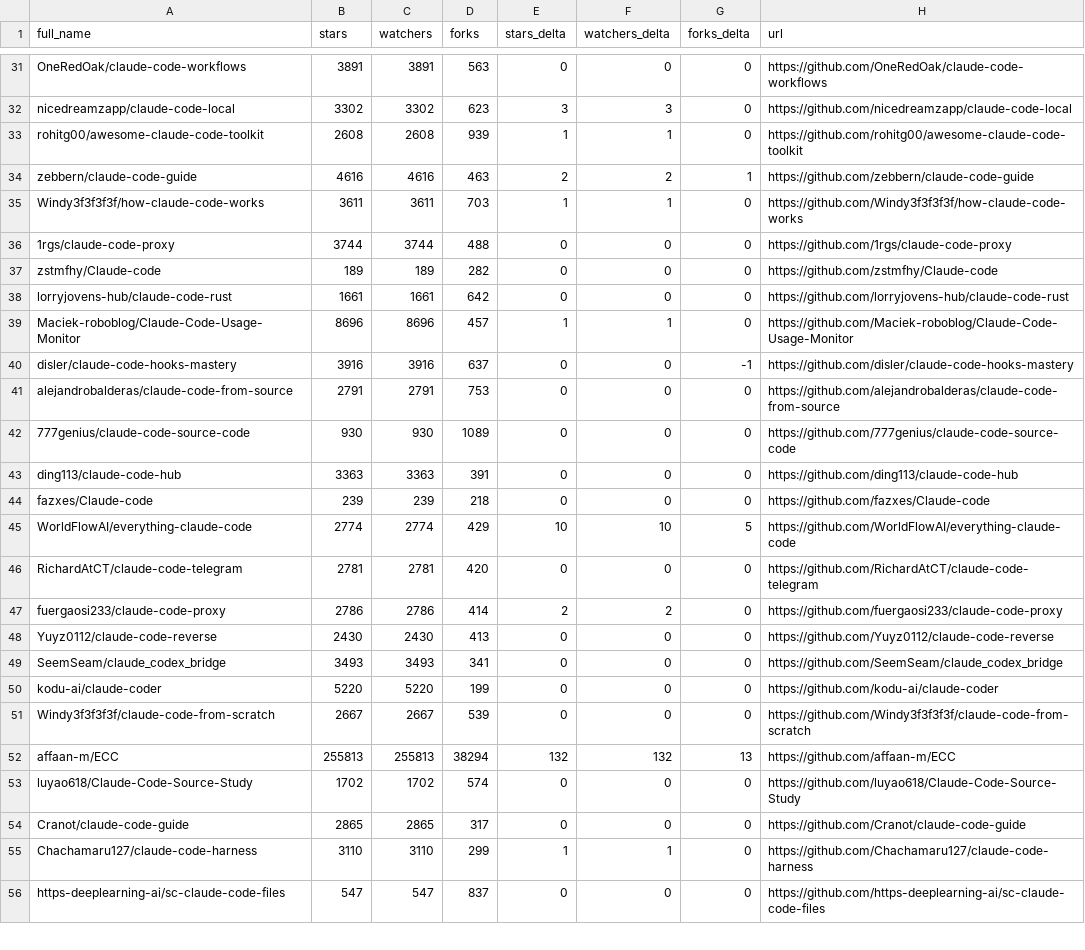
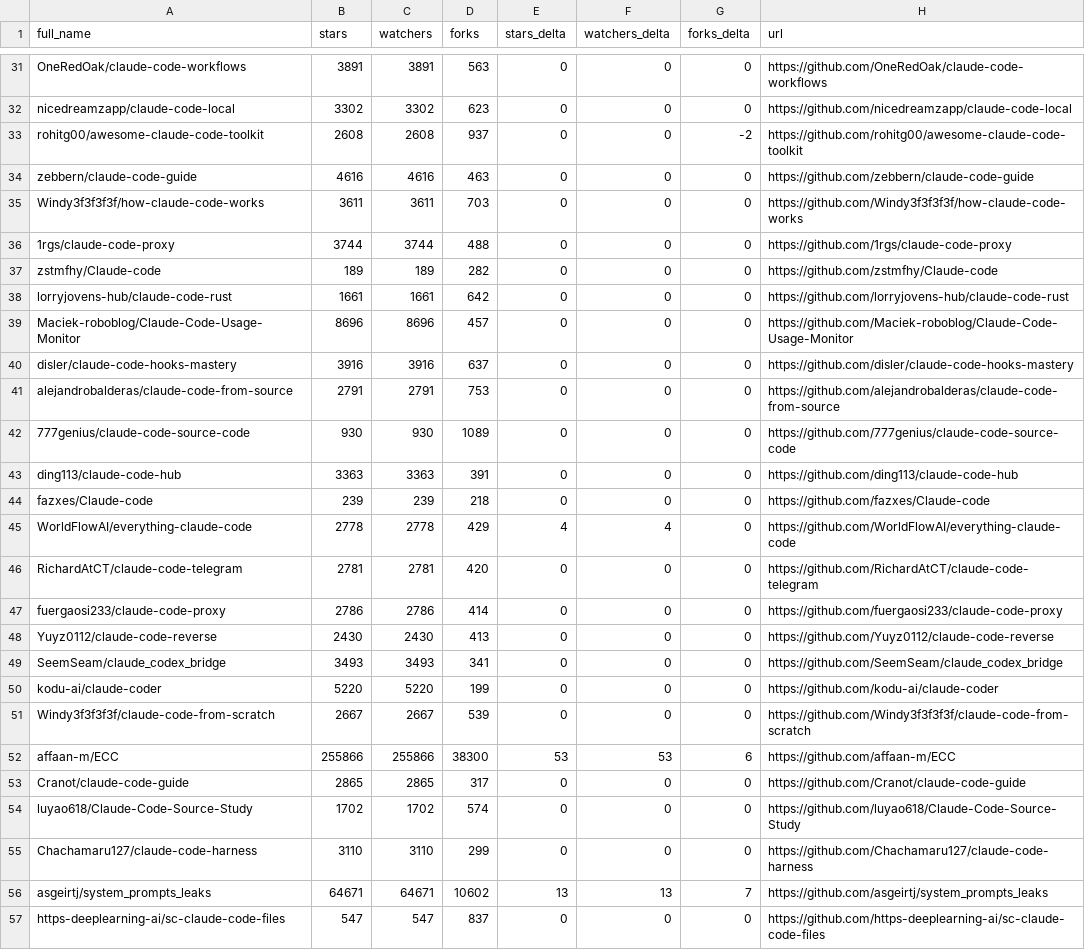
Before and after one commit to alinu/awesome-claude-code, a CSV file: data/repo-ticker.csv, drawn as a sheet; only a part is shown, gaps mark what is left out; the diff covers the shown part only; the diff names each change by its address in the sheet, - before the commit and + after, or states it on an @@ line.

```diff
--- a/data/repo-ticker.csv
+++ b/data/repo-ticker.csv
-E32 (stars_delta): 3
+E32 (stars_delta): 0
-F32 (watchers_delta): 3
+F32 (watchers_delta): 0
-D33 (forks): 939
+D33 (forks): 937
-E33 (stars_delta): 1
+E33 (stars_delta): 0
-F33 (watchers_delta): 1
+F33 (watchers_delta): 0
-G33 (forks_delta): 0
+G33 (forks_delta): -2
-E34 (stars_delta): 2
+E34 (stars_delta): 0
-F34 (watchers_delta): 2
+F34 (watchers_delta): 0
-G34 (forks_delta): 1
+G34 (forks_delta): 0
-E35 (stars_delta): 1
+E35 (stars_delta): 0
-F35 (watchers_delta): 1
+F35 (watchers_delta): 0
-E39 (stars_delta): 1
+E39 (stars_delta): 0
-F39 (watchers_delta): 1
+F39 (watchers_delta): 0
-G40 (forks_delta): -1
+G40 (forks_delta): 0
-B45 (stars): 2774
+B45 (stars): 2778
-C45 (watchers): 2774
+C45 (watchers): 2778
-E45 (stars_delta): 10
+E45 (stars_delta): 4
-F45 (watchers_delta): 10
+F45 (watchers_delta): 4
-G45 (forks_delta): 5
+G45 (forks_delta): 0
-E47 (stars_delta): 2
+E47 (stars_delta): 0
-F47 (watchers_delta): 2
+F47 (watchers_delta): 0
-B52 (stars): 255813
+B52 (stars): 255866
-C52 (watchers): 255813
+C52 (watchers): 255866
-D52 (forks): 38294
+D52 (forks): 38300
-E52 (stars_delta): 132
+E52 (stars_delta): 53
-F52 (watchers_delta): 132
+F52 (watchers_delta): 53
-G52 (forks_delta): 13
+G52 (forks_delta): 6
@@ row 54 moved to row 53: Cranot/claude-code-guide @@
-E55 (stars_delta): 1
+E55 (stars_delta): 0
-F55 (watchers_delta): 1
+F55 (watchers_delta): 0
+row 56: asgeirtj/system_prompts_leaks | 64671 | 64671 | 10602 | 13 | 13 | 7 | https://github.com/asgeirtj/system_prompts_leaks
```
Also changed, not shown: 1 added row, 2 removed rows, 2 moved rows and 83 edited cells elsewhere in this file, 2 other files.
